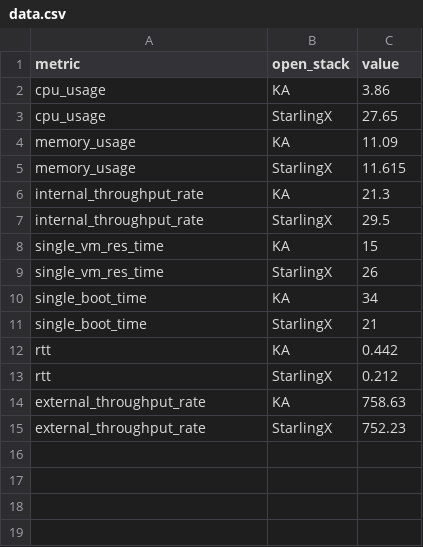
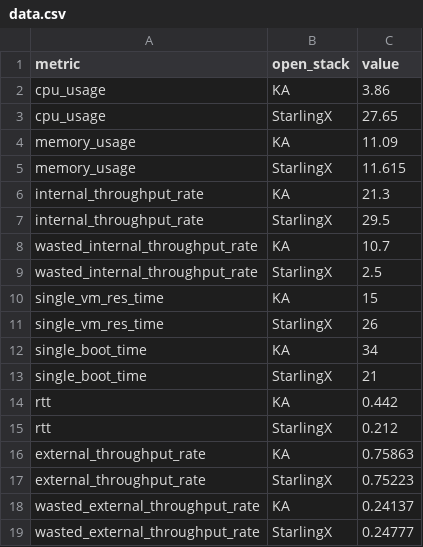
Before and after one commit to Adnei/multiple_metrics_plot, a CSV file: data.csv, drawn as a sheet.

Commit message:
updating data.csv with wasted throughput

```diff
--- a/data.csv
+++ b/data.csv
@@ -7,2 +7,4 @@ internal_throughput_rate, KA, 21.3
 internal_throughput_rate, StarlingX, 29.5
+wasted_internal_throughput_rate, KA, 10.7
+wasted_internal_throughput_rate, StarlingX, 2.5
 single_vm_res_time, KA, 15
@@ -13,3 +15,5 @@ rtt, KA, 0.442
 rtt, StarlingX, 0.212
-external_throughput_rate, KA, 758.63
-external_throughput_rate, StarlingX, 752.23
+external_throughput_rate, KA, 0.75863
+external_throughput_rate, StarlingX, 0.75223
+wasted_external_throughput_rate, KA, 0.24137
+wasted_external_throughput_rate, StarlingX, 0.24777
```
Also changed, not shown: 1 other file.
